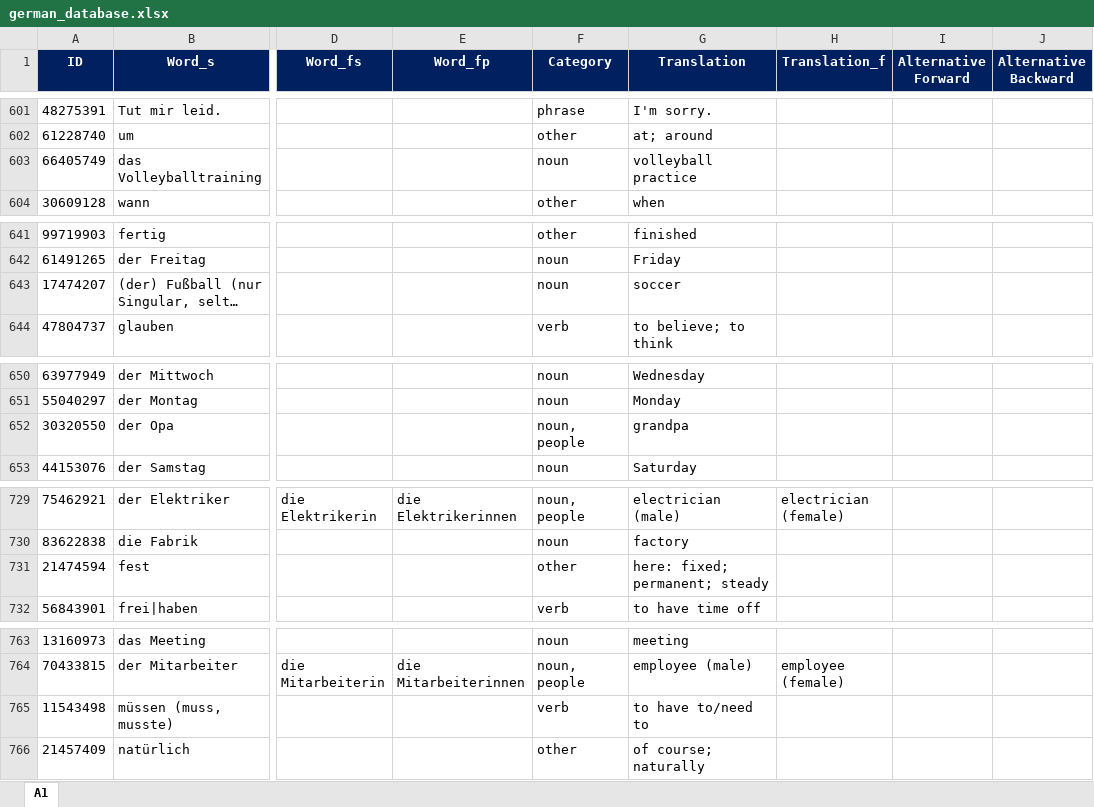
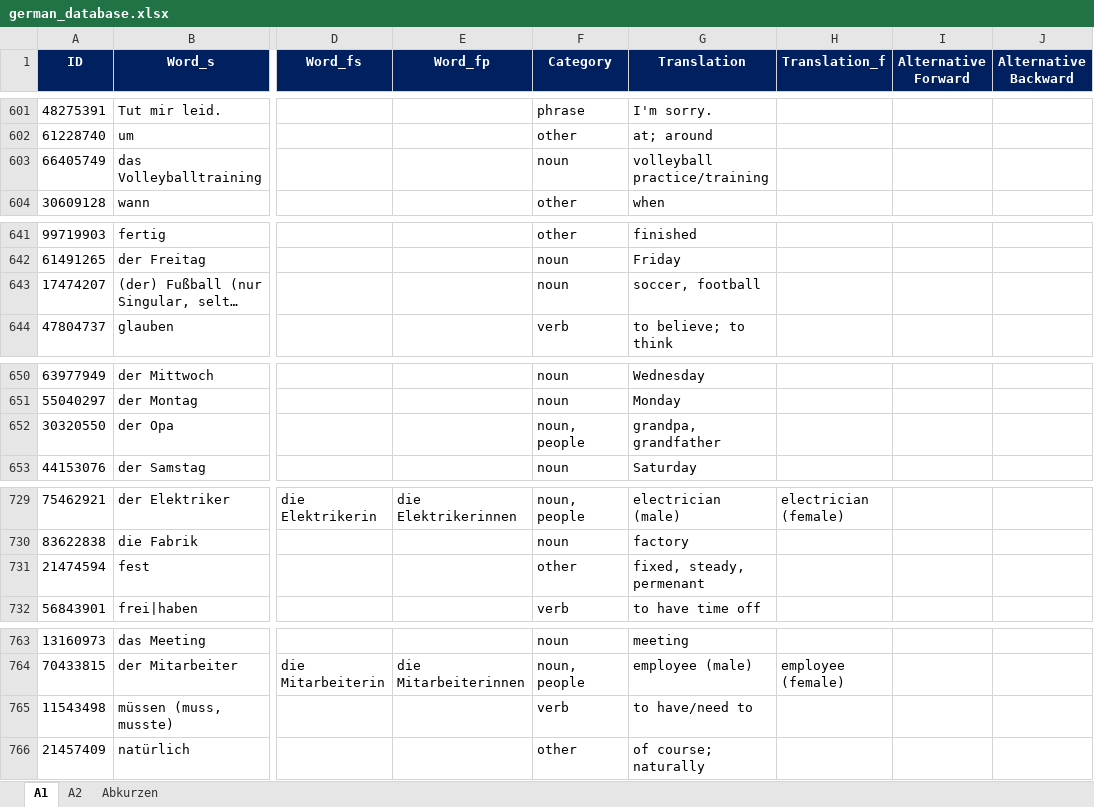
Before and after one commit to ibrahimgh25/Vocabulary-Trainer, an Excel workbook: resources/german_database.xlsx, sheet A1, drawn as a sheet; only a part is shown, gaps mark what is left out; long unchanged cells end in …; values as stored, in another font and other column widths than the file's, no borders; the diff covers the shown part only; the diff names each change by its address in the sheet, - before the commit and + after, or states it on an @@ line.

```diff
--- a/resources/german_database.xlsx (sheet A1)
+++ b/resources/german_database.xlsx (sheet A1)
+sheet tab: A2
+sheet tab: Abkurzen
-G603 (Translation): volleyball practice
+G603 (Translation): volleyball practice/training
-G643 (Translation): soccer
+G643 (Translation): soccer, football
-G652 (Translation): grandpa
+G652 (Translation): grandpa, grandfather
-G731 (Translation): here: fixed; permanent; steady
+G731 (Translation): fixed, steady, permenant
-G765 (Translation): to have to/need to
+G765 (Translation): to have/need to
```
Also changed, not shown: 1 removed row and 14 edited cells elsewhere in this sheet.
